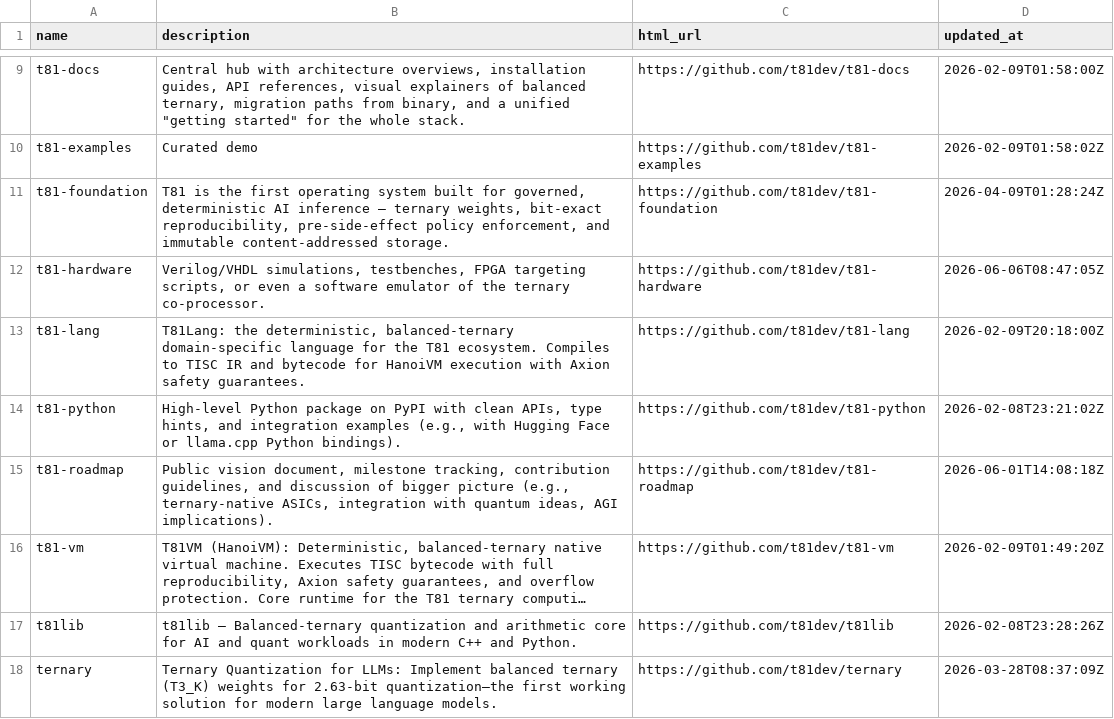
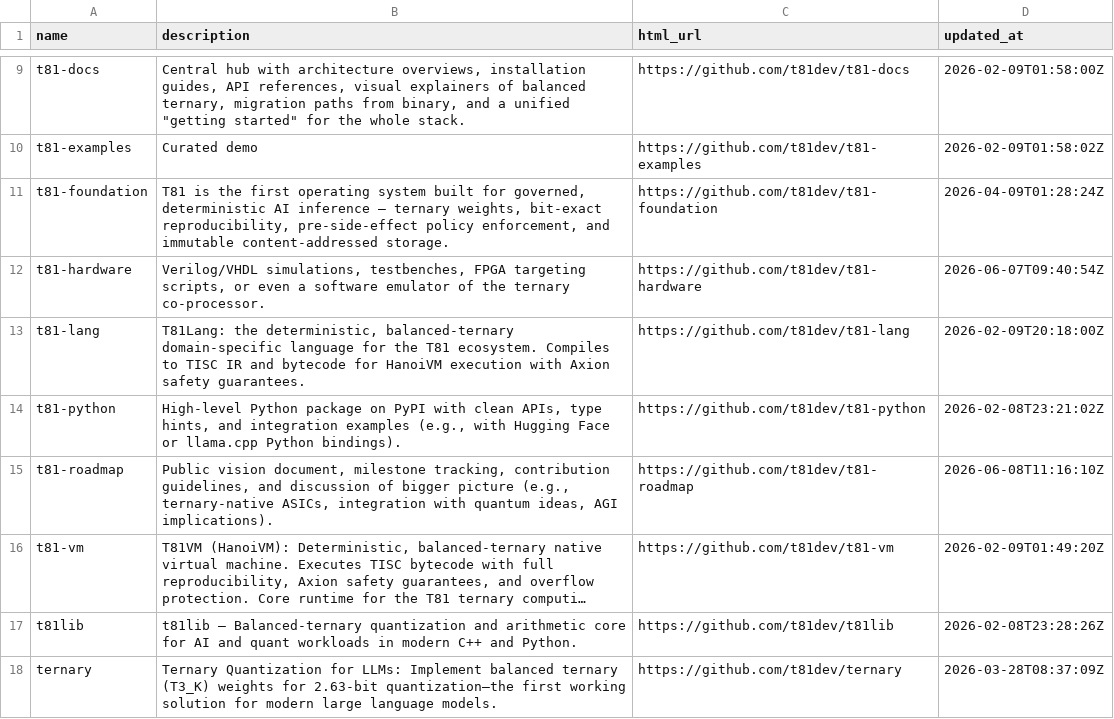
Before and after one commit to t81dev/t81-hardware, a TSV file: docs/ecosystem-repos.tsv, drawn as a sheet; only a part is shown, gaps mark what is left out; long unchanged cells end in …; the diff names each change by its address in the sheet, - before the commit and + after, or states it on an @@ line.

```diff
--- a/docs/ecosystem-repos.tsv
+++ b/docs/ecosystem-repos.tsv
-D12 (updated_at): 2026-06-06T08:47:05Z
+D12 (updated_at): 2026-06-07T09:40:54Z
-D15 (updated_at): 2026-06-01T14:08:18Z
+D15 (updated_at): 2026-06-08T11:16:10Z
```
